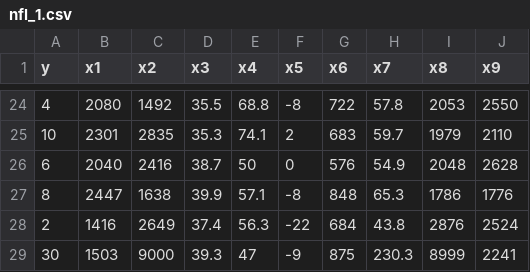
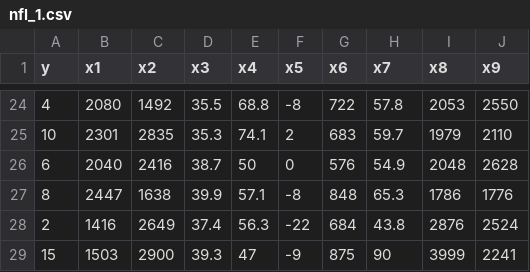
Before and after one commit to sukhjitsehra/datasets, a CSV file: ST362/nfl_1.csv, drawn as a sheet; only a part is shown, gaps mark what is left out.

Commit message:
updates

```diff
--- a/ST362/nfl_1.csv
+++ b/ST362/nfl_1.csv
@@ -28,2 +28,2 @@ y,x1,x2,x3,x4,x5,x6,x7,x8,x9
 2,1416,2649,37.4,56.3,-22,684,43.8,2876,2524
-30,1503,9000,39.3,47,-9,875,230.3,8999,2241
+15,1503,2900,39.3,47,-9,875,90,3999,2241
```
